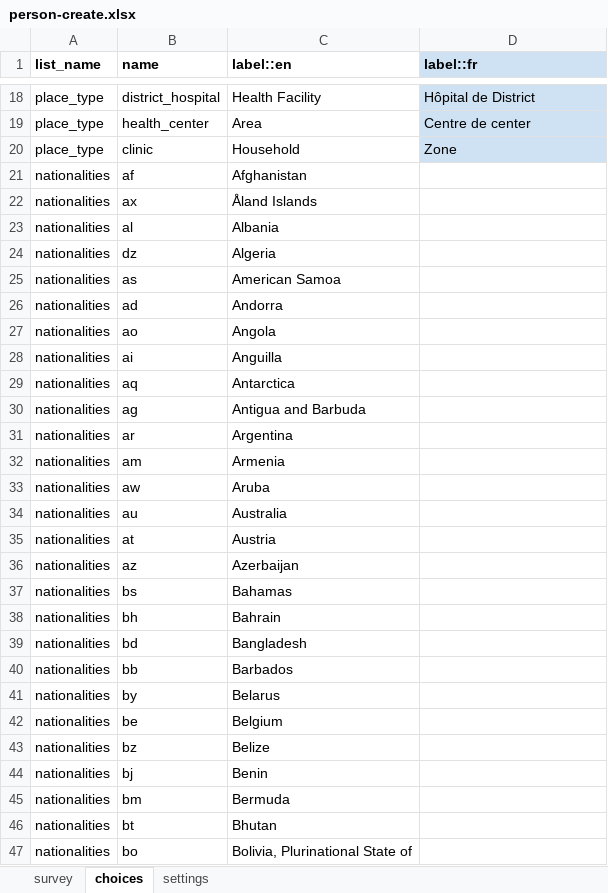
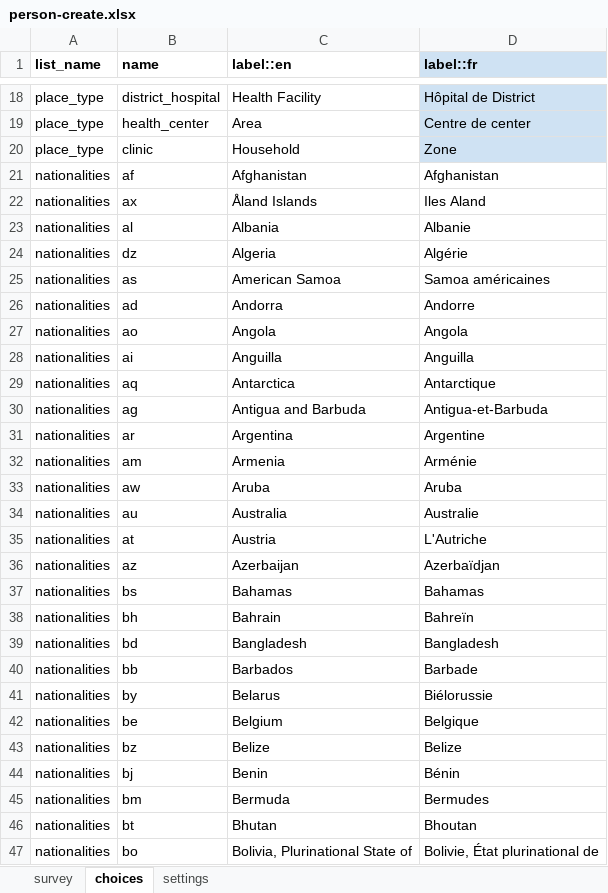
Before and after one commit to medic/config-covid, an Excel workbook: forms/contact/person-create.xlsx, sheet choices, drawn as a sheet; only a part is shown, gaps mark what is left out; values as stored, in another font and other column widths than the file's, no borders; the diff covers the shown part only; the diff names each change by its address in the sheet, - before the commit and + after, or states it on an @@ line.

Commit message:
updates french translations

```diff
--- a/forms/contact/person-create.xlsx (sheet choices)
+++ b/forms/contact/person-create.xlsx (sheet choices)
-D21 (label::fr): (empty)
+D21 (label::fr): Afghanistan
-D22 (label::fr): (empty)
+D22 (label::fr): Iles Aland
-D23 (label::fr): (empty)
+D23 (label::fr): Albanie
-D24 (label::fr): (empty)
+D24 (label::fr): Algérie
-D25 (label::fr): (empty)
+D25 (label::fr): Samoa américaines
-D26 (label::fr): (empty)
+D26 (label::fr): Andorre
-D27 (label::fr): (empty)
+D27 (label::fr): Angola
-D28 (label::fr): (empty)
+D28 (label::fr): Anguilla
-D29 (label::fr): (empty)
+D29 (label::fr): Antarctique
-D30 (label::fr): (empty)
+D30 (label::fr): Antigua-et-Barbuda
-D31 (label::fr): (empty)
+D31 (label::fr): Argentine
-D32 (label::fr): (empty)
+D32 (label::fr): Arménie
-D33 (label::fr): (empty)
+D33 (label::fr): Aruba
-D34 (label::fr): (empty)
+D34 (label::fr): Australie
-D35 (label::fr): (empty)
+D35 (label::fr): L'Autriche
-D36 (label::fr): (empty)
+D36 (label::fr): Azerbaïdjan
-D37 (label::fr): (empty)
+D37 (label::fr): Bahamas
-D38 (label::fr): (empty)
+D38 (label::fr): Bahreïn
-D39 (label::fr): (empty)
+D39 (label::fr): Bangladesh
-D40 (label::fr): (empty)
+D40 (label::fr): Barbade
-D41 (label::fr): (empty)
+D41 (label::fr): Biélorussie
-D42 (label::fr): (empty)
+D42 (label::fr): Belgique
-D43 (label::fr): (empty)
+D43 (label::fr): Belize
-D44 (label::fr): (empty)
+D44 (label::fr): Bénin
-D45 (label::fr): (empty)
+D45 (label::fr): Bermudes
-D46 (label::fr): (empty)
+D46 (label::fr): Bhoutan
-D47 (label::fr): (empty)
+D47 (label::fr): Bolivie, État plurinational de
```
Also changed, not shown: 223 edited cells elsewhere in this sheet, sheet survey, sheet settings, forms/contact/person-edit.xlsx, 16 other files.
